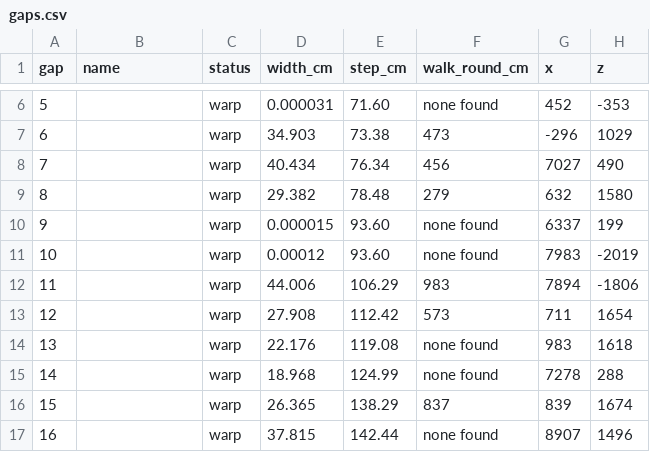
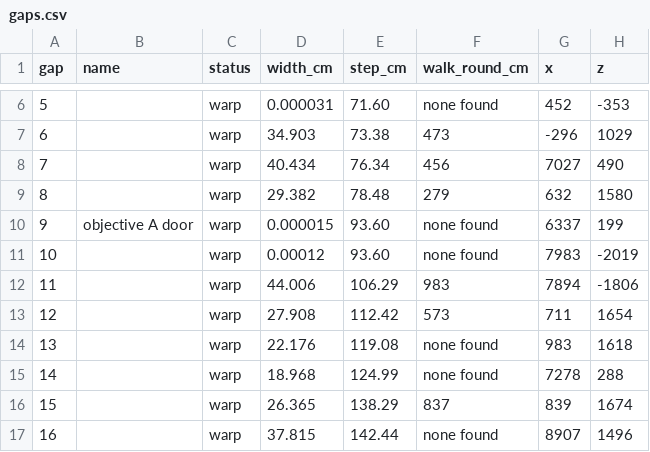
Before and after one commit to whiteted-strats/GE_Wiki_Maps, a CSV file: output/00_gaps/facility/gaps.csv, drawn as a sheet; only a part is shown, gaps mark what is left out; the diff names each change by its address in the sheet, - before the commit and + after, or states it on an @@ line.

```diff
--- a/output/00_gaps/facility/gaps.csv
+++ b/output/00_gaps/facility/gaps.csv
-B10 (name): (empty)
+B10 (name): objective A door
```
Also changed, not shown: output/00_gaps/summary.csv, 3 other files.
